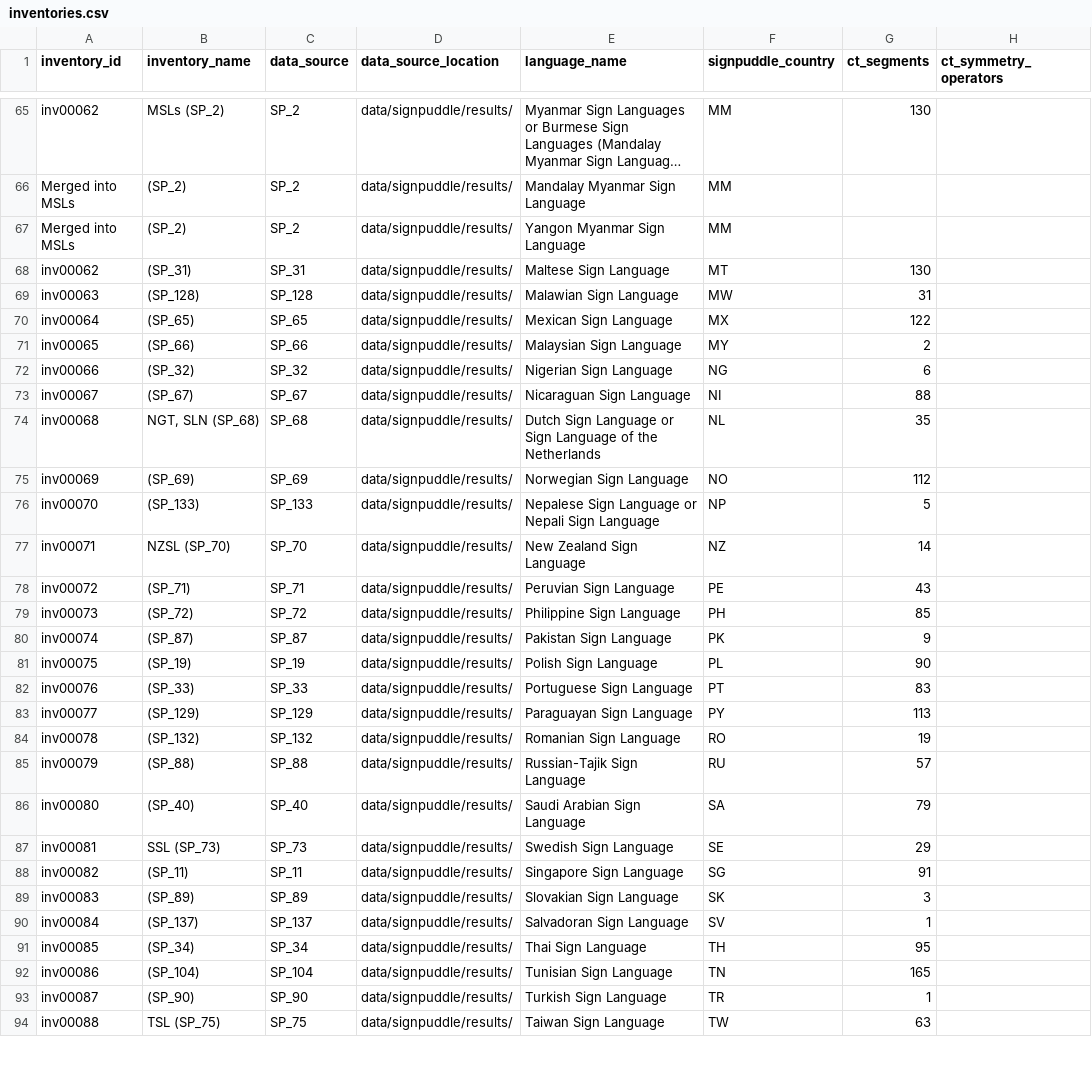
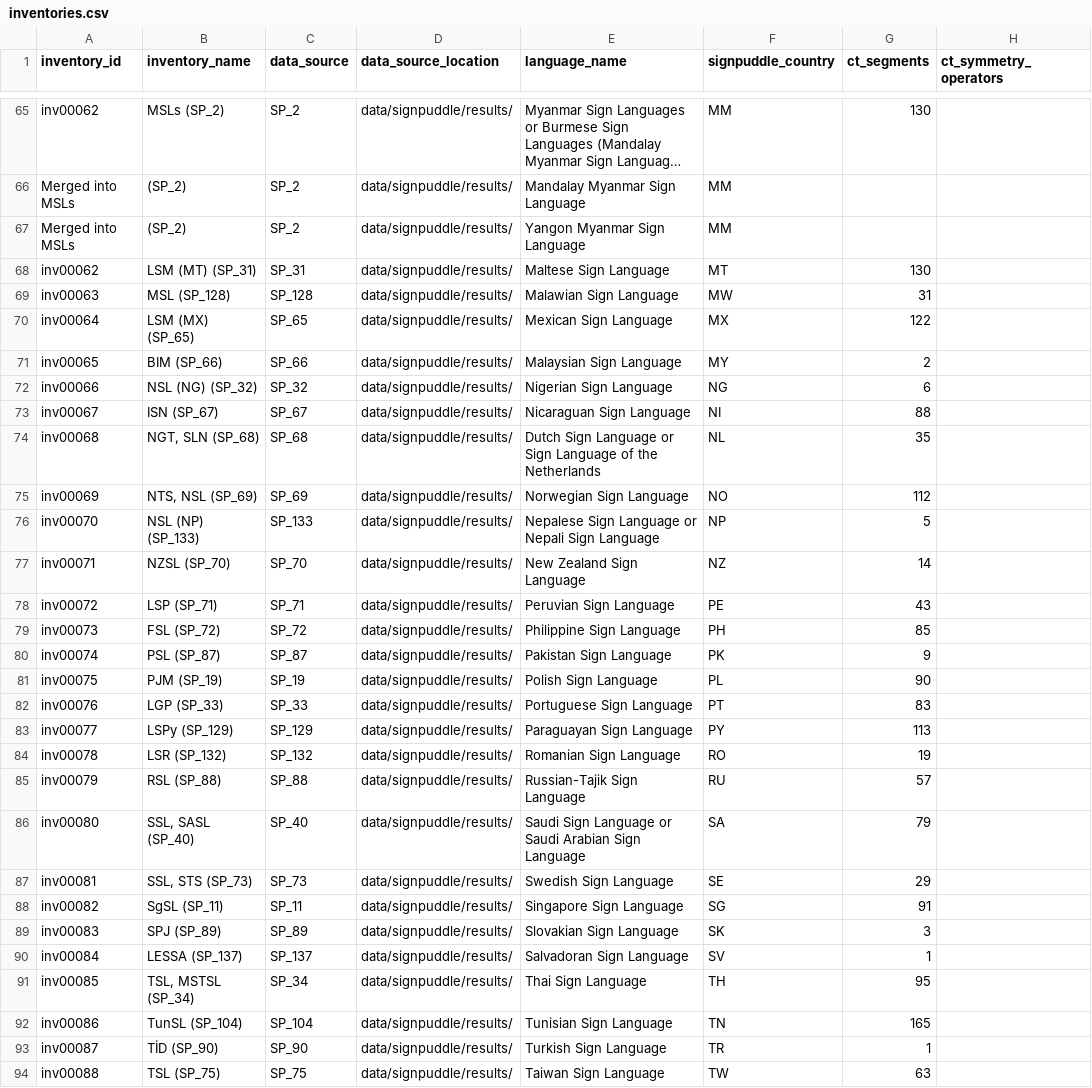
Before and after one commit to strawshort/sign-language-phoible, a CSV file: data/slphoible/inventories.csv, drawn as a sheet; only a part is shown, gaps mark what is left out; long unchanged cells end in …; the diff covers the shown part only; the diff names each change by its address in the sheet, - before the commit and + after, or states it on an @@ line.

Commit message:
feat(pages): standardize language-based inventory naming
(1) Reworked iwriter.py so that it (a) cross-checks language names with languages.csv and allows replacement of mismatched names in inventories.csv, (b) creates inventory_name by combining language_abbreviation (from languages.csv) with data_source, (c) updates ct_segments automatically when any ct_ column is updated, (d) shows a task menu, and (e) suggests default columns and clearer prompts.

(2) Upated languages.csv manually to (a) add Saudi Sign Language (SSL) as an alternative name and abbreviation to Saudi Arabian Sign Language, and (b) add country distinction to languages that have the same abbreviation:
(-) Colombian Sign Language LSC (CO) and Catalan Sign Language	LSC (CT)
(-) Irish Sign Language	ISL (IE) and Indian Sign Language ISL (IN)
(-) Maltese Sign Language LSM (MT)
(-) Mexican Sign Language LSM (MX)
(-) Nigerian Sign Language NSL (NG)
(-) Nepalese Sign Language or Nepali Sign Language NSL (NP)

(3) Updated inventories.csv (a) manually to remove BSL and ISL from the inventory_name (SP_60) since these two inventories had already been merged into NISLs (SP_60), and (b) ran iwriter.py script to automatically update all inventory names based on new inventory_name logic above and to update Saudi Sign Language to match new language name in languages.csv

(4) Regenerated inventories.html to reflect the changes mentioned in (3).

```diff
--- a/data/slphoible/inventories.csv
+++ b/data/slphoible/inventories.csv
-B68 (inventory_name): (SP_31)
+B68 (inventory_name): LSM (MT) (SP_31)
-B69 (inventory_name): (SP_128)
+B69 (inventory_name): MSL (SP_128)
-B70 (inventory_name): (SP_65)
+B70 (inventory_name): LSM (MX) (SP_65)
-B71 (inventory_name): (SP_66)
+B71 (inventory_name): BIM (SP_66)
-B72 (inventory_name): (SP_32)
+B72 (inventory_name): NSL (NG) (SP_32)
-B73 (inventory_name): (SP_67)
+B73 (inventory_name): ISN (SP_67)
-B75 (inventory_name): (SP_69)
+B75 (inventory_name): NTS, NSL (SP_69)
-B76 (inventory_name): (SP_133)
+B76 (inventory_name): NSL (NP) (SP_133)
-B78 (inventory_name): (SP_71)
+B78 (inventory_name): LSP (SP_71)
-B79 (inventory_name): (SP_72)
+B79 (inventory_name): FSL (SP_72)
-B80 (inventory_name): (SP_87)
+B80 (inventory_name): PSL (SP_87)
-B81 (inventory_name): (SP_19)
+B81 (inventory_name): PJM (SP_19)
-B82 (inventory_name): (SP_33)
+B82 (inventory_name): LGP (SP_33)
-B83 (inventory_name): (SP_129)
+B83 (inventory_name): LSPy (SP_129)
-B84 (inventory_name): (SP_132)
+B84 (inventory_name): LSR (SP_132)
-B85 (inventory_name): (SP_88)
+B85 (inventory_name): RSL (SP_88)
-B86 (inventory_name): (SP_40)
+B86 (inventory_name): SSL, SASL (SP_40)
-E86 (language_name): Saudi Arabian Sign Language
+E86 (language_name): Saudi Sign Language or Saudi Arabian Sign Language
-B87 (inventory_name): SSL (SP_73)
+B87 (inventory_name): SSL, STS (SP_73)
-B88 (inventory_name): (SP_11)
+B88 (inventory_name): SgSL (SP_11)
-B89 (inventory_name): (SP_89)
+B89 (inventory_name): SPJ (SP_89)
-B90 (inventory_name): (SP_137)
+B90 (inventory_name): LESSA (SP_137)
-B91 (inventory_name): (SP_34)
+B91 (inventory_name): TSL, MSTSL (SP_34)
-B92 (inventory_name): (SP_104)
+B92 (inventory_name): TunSL (SP_104)
-B93 (inventory_name): (SP_90)
+B93 (inventory_name): TİD (SP_90)
```
Also changed, not shown: 52 edited cells elsewhere in this file, data/slphoible/languages.csv, 2 other files.
